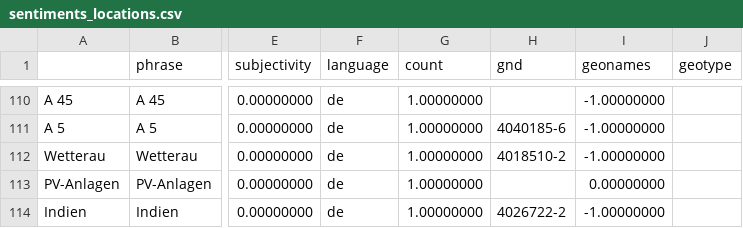
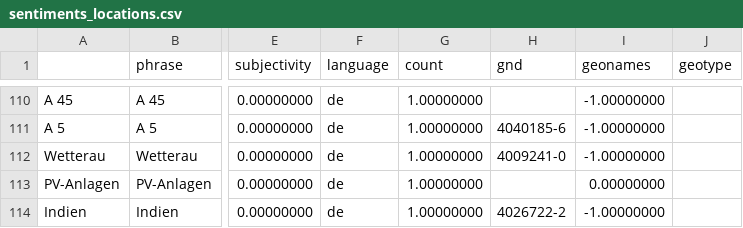
Before and after one commit to claba-news/climateIsComing, a CSV file: csv/sentiments_locations.csv, drawn as a sheet; only a part is shown, gaps mark what is left out; the diff names each change by its address in the sheet, - before the commit and + after, or states it on an @@ line.

Commit message:
Commit from GitHub Actions (entities:0.0)

```diff
--- a/csv/sentiments_locations.csv
+++ b/csv/sentiments_locations.csv
-H112 (gnd): 4018510-2
+H112 (gnd): 4009241-0
```
